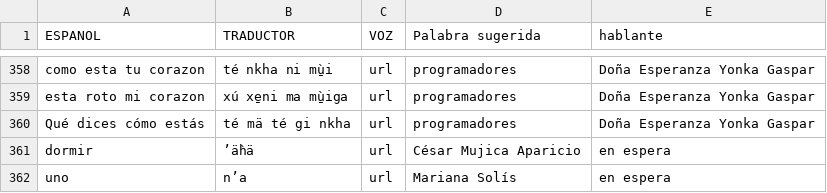
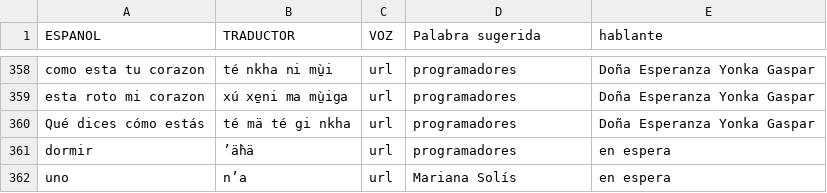
Before and after one commit to damaonihokani-cyber/diccionario, a CSV file: yum.csv, drawn as a sheet; only a part is shown, gaps mark what is left out.

Commit message:
Actualización con BOM UTF-8 para Ñaño Otomí - 2026-09-21T22:32:13.059Z

```diff
--- a/yum.csv
+++ b/yum.csv
@@ -360,3 +360,3 @@ esta roto mi corazon 	xú xe̱ni ma mu̱‌̀iga	url	programadores	Doña Espera
 Qué dices cómo estás 	té mä té gi nkha 	url	programadores	Doña Esperanza Yonka Gaspar
-dormir	ʼä̀hä	url	César Mujica Aparicio  	 en espera
+dormir	ʼä̀hä	url	programadores	 en espera
 uno	nʼa	url	Mariana Solís  	en espera
```
